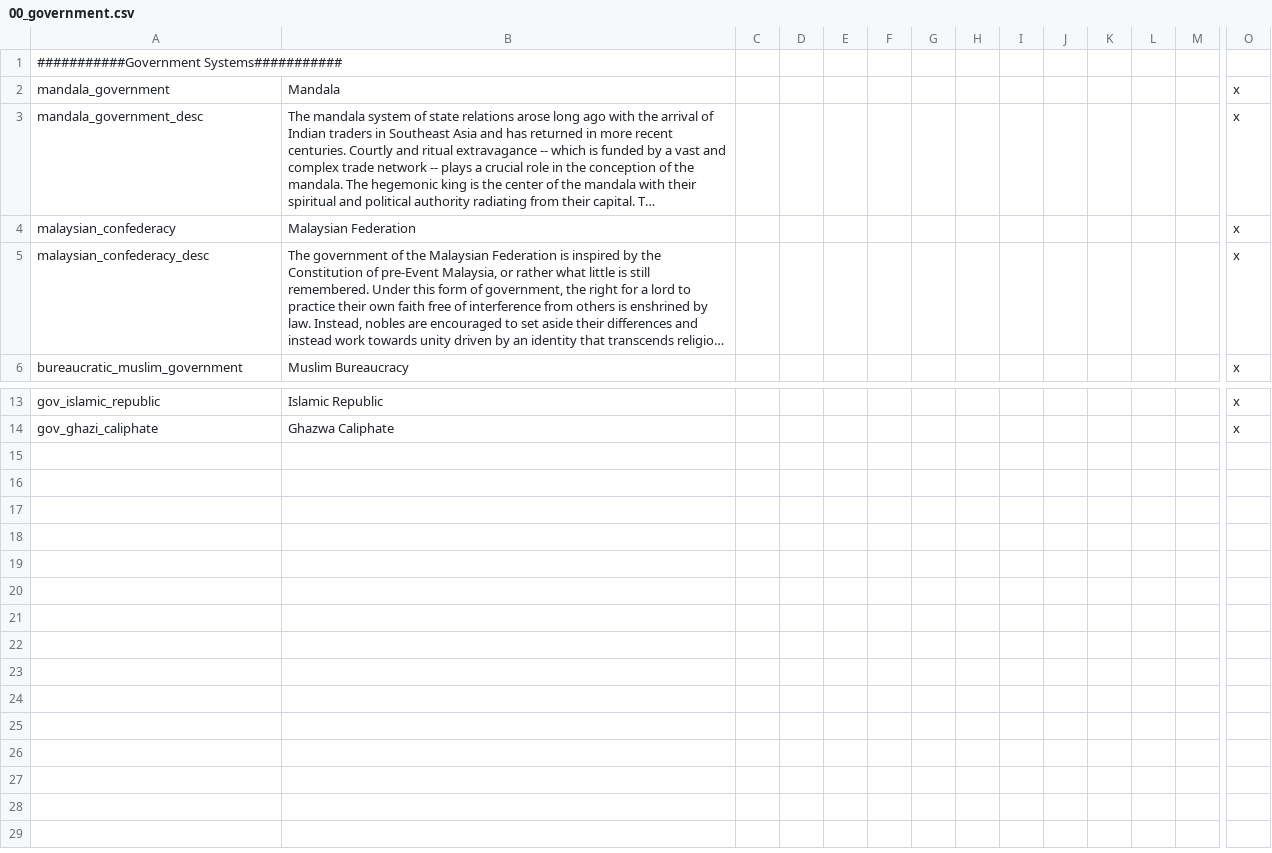
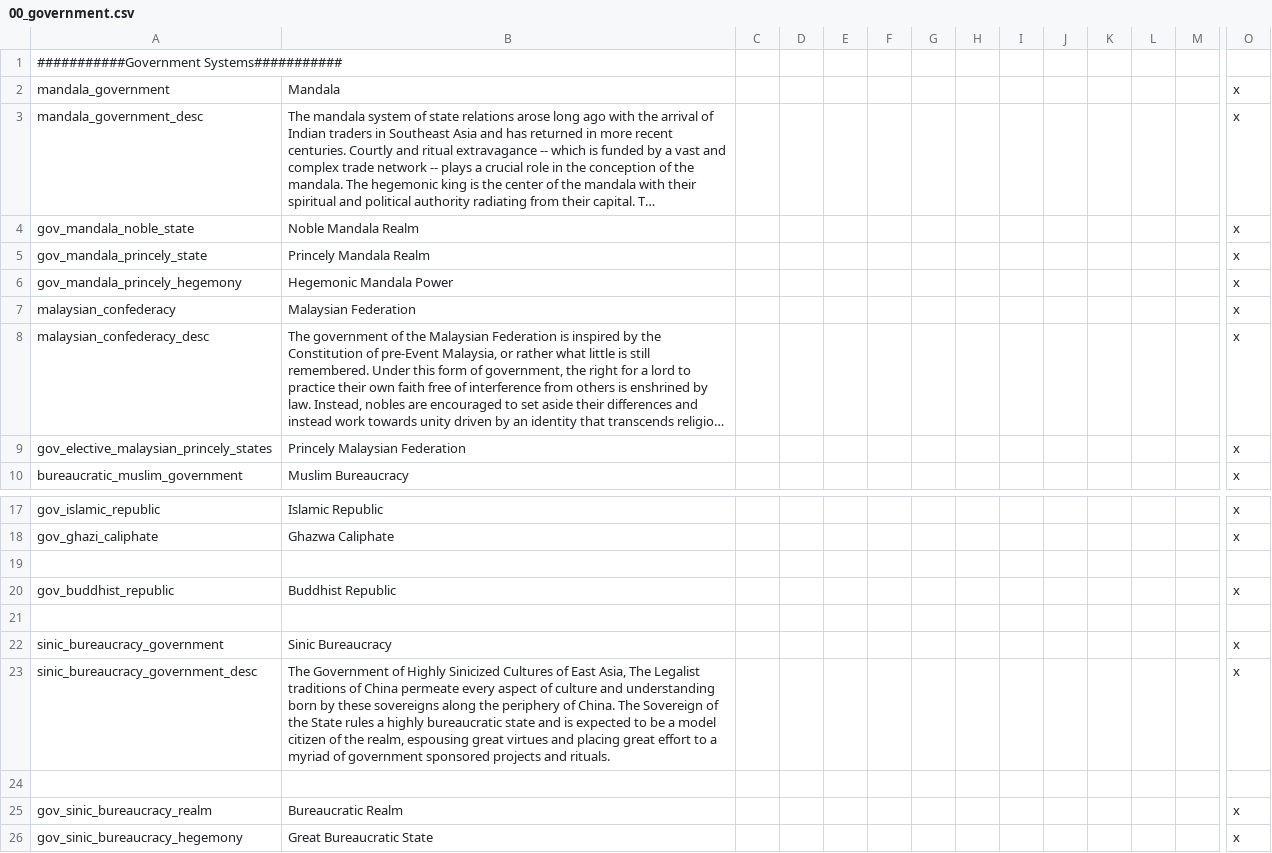
Before and after one commit to derdang/posttoyo, a CSV file: After the End Orientalis/localisation/00_government.csv, drawn as a sheet; only a part is shown, gaps mark what is left out; long unchanged cells end in …; rows hold the shown columns only; the diff names each change by its address in the sheet, - before the commit and + after, or states it on an @@ line.

```diff
--- a/After the End Orientalis/localisation/00_government.csv
+++ b/After the End Orientalis/localisation/00_government.csv
+row 4: gov_mandala_noble_state | Noble Mandala Realm |  |  |  |  |  |  |  |  |  |  |  | x
+row 5: gov_mandala_princely_state | Princely Mandala Realm |  |  |  |  |  |  |  |  |  |  |  | x
+row 6: gov_mandala_princely_hegemony | Hegemonic Mandala Power |  |  |  |  |  |  |  |  |  |  |  | x
+row 9: gov_elective_malaysian_princely_states | Princely Malaysian Federation |  |  |  |  |  |  |  |  |  |  |  | x
+row 19: (empty)
+row 20: gov_buddhist_republic | Buddhist Republic |  |  |  |  |  |  |  |  |  |  |  | x
+row 21: (empty)
+row 22: sinic_bureaucracy_government | Sinic Bureaucracy |  |  |  |  |  |  |  |  |  |  |  | x
+row 23: sinic_bureaucracy_government_desc | The Government of Highly Sinicized Cultures of East Asia, The Legalist traditions of China permeate every aspect of culture and understanding born by these sovereigns along the periphery of China. The Sovereign of the State rules a highly bureaucratic state and is expected to be a model citizen of the realm, espousing great virtues and placing great effort to a myriad of government sponsored projects and rituals. |  |  |  |  |  |  |  |  |  |  |  | x
+row 24: (empty)
+row 25: gov_sinic_bureaucracy_realm | Bureaucratic Realm |  |  |  |  |  |  |  |  |  |  |  | x
+row 26: gov_sinic_bureaucracy_hegemony | Great Bureaucratic State |  |  |  |  |  |  |  |  |  |  |  | x
```
Also changed, not shown: After the End Orientalis/localisation/00_religions.csv, 9 other files.
